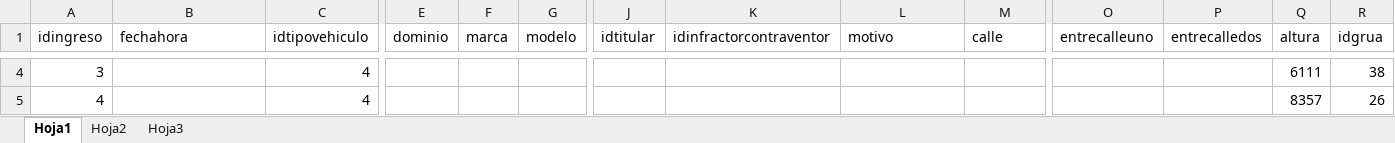
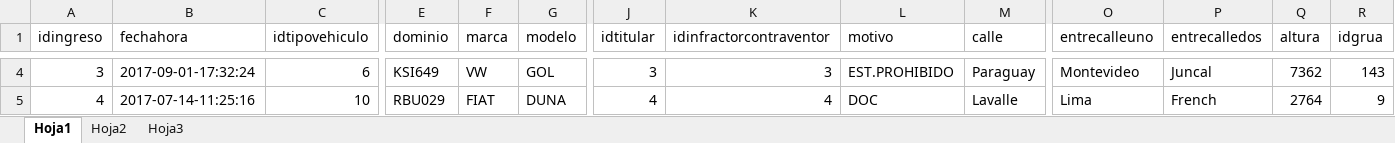
Before and after one commit to maxikidd/sugpaDoc, an Excel workbook: Excel/Carga DB Postgres/Ingreso - cargado.xlsx, sheet Hoja1, drawn as a sheet; only a part is shown, gaps mark what is left out; values as stored, in another font and other column widths than the file's, no borders; the diff covers the shown part only; the diff names each change by its address in the sheet, - before the commit and + after, or states it on an @@ line.

```diff
--- a/Excel/Carga DB Postgres/Ingreso - cargado.xlsx (sheet Hoja1)
+++ b/Excel/Carga DB Postgres/Ingreso - cargado.xlsx (sheet Hoja1)
-B4 (fechahora): (empty)
+B4 (fechahora): 2017-09-01-17:32:24
-C4 (idtipovehiculo): 4
+C4 (idtipovehiculo): 6
-E4 (dominio): (empty)
+E4 (dominio): KSI649
-F4 (marca): (empty)
+F4 (marca): VW
-G4 (modelo): (empty)
+G4 (modelo): GOL
-J4 (idtitular): (empty)
+J4 (idtitular): 3
-K4 (idinfractorcontraventor): (empty)
+K4 (idinfractorcontraventor): 3
-L4 (motivo): (empty)
+L4 (motivo): EST.PROHIBIDO
-M4 (calle): (empty)
+M4 (calle): Paraguay
-O4 (entrecalleuno): (empty)
+O4 (entrecalleuno): Montevideo
-P4 (entrecalledos): (empty)
+P4 (entrecalledos): Juncal
-Q4 (altura): 6111
+Q4 (altura): 7362
-R4 (idgrua): 38
+R4 (idgrua): 143
-B5 (fechahora): (empty)
+B5 (fechahora): 2017-07-14-11:25:16
-C5 (idtipovehiculo): 4
+C5 (idtipovehiculo): 10
-E5 (dominio): (empty)
+E5 (dominio): RBU029
-F5 (marca): (empty)
+F5 (marca): FIAT
-G5 (modelo): (empty)
+G5 (modelo): DUNA
-J5 (idtitular): (empty)
+J5 (idtitular): 4
-K5 (idinfractorcontraventor): (empty)
+K5 (idinfractorcontraventor): 4
-L5 (motivo): (empty)
+L5 (motivo): DOC
-M5 (calle): (empty)
+M5 (calle): Lavalle
-O5 (entrecalleuno): (empty)
+O5 (entrecalleuno): Lima
-P5 (entrecalledos): (empty)
+P5 (entrecalledos): French
-Q5 (altura): 8357
+Q5 (altura): 2764
-R5 (idgrua): 26
+R5 (idgrua): 9
```
Also changed, not shown: 1494 edited cells elsewhere in this sheet.
